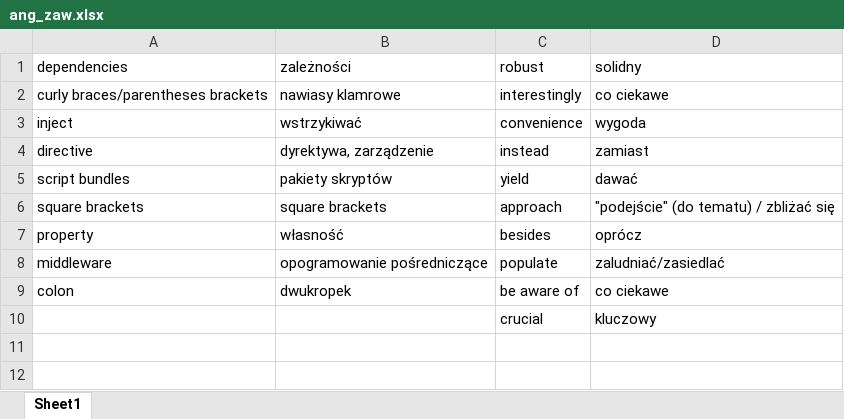
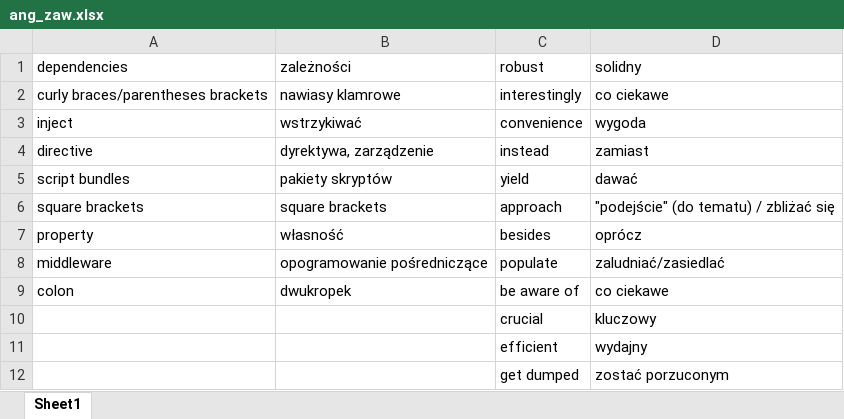
Before and after one commit to BrotherJonah/Studies, an Excel workbook: Angular/ang_zaw.xlsx, sheet Sheet1, drawn as a sheet; values as stored, in another font and other column widths than the file's, no borders; the diff names each change by its address in the sheet, - before the commit and + after, or states it on an @@ line.

Commit message:
ng-content - directive to display data in other components

```diff
--- a/Angular/ang_zaw.xlsx (sheet Sheet1)
+++ b/Angular/ang_zaw.xlsx (sheet Sheet1)
+row 11:  |  | efficient | wydajny
+row 12:  |  | get dumped | zostać porzuconym
```
Also changed, not shown: 2 other files.
